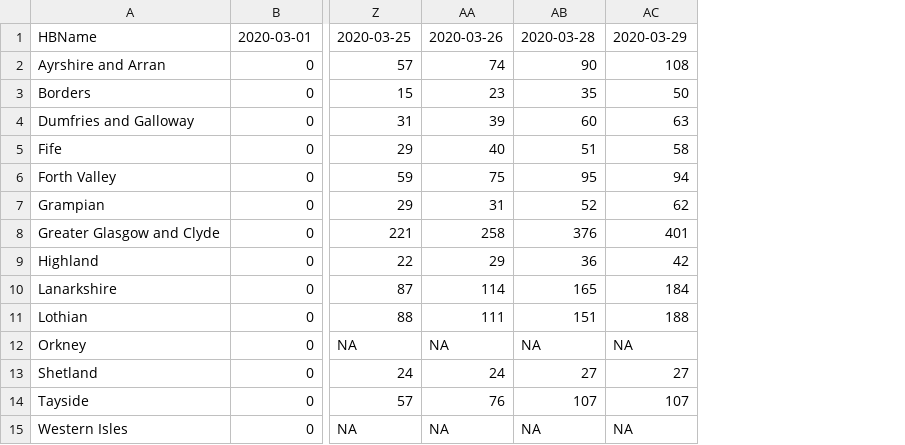
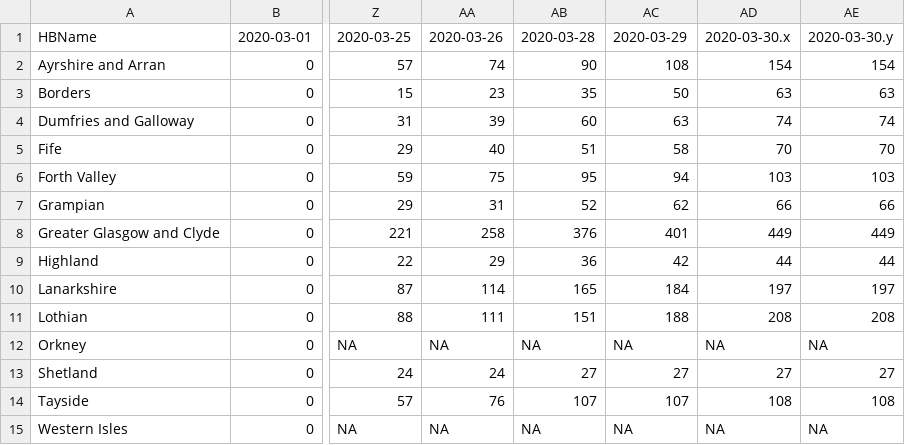
Before and after one commit to topographos/covid, a CSV file: data/scotland_cases.csv, drawn as a sheet; only a part is shown, gaps mark what is left out; the diff names each change by its address in the sheet, - before the commit and + after, or states it on an @@ line.

```diff
--- a/data/scotland_cases.csv
+++ b/data/scotland_cases.csv
+column AD, rows 1-15: 2020-03-30.x | 154 | 63 | 74 | 70 | 103 | 66 | 449 | 44 | 197 | 208 | NA | 27 | 108 | NA
+column AE, rows 1-15: 2020-03-30.y | 154 | 63 | 74 | 70 | 103 | 66 | 449 | 44 | 197 | 208 | NA | 27 | 108 | NA
```
Also changed, not shown: data/scotland_totals.csv, 5 other files.
